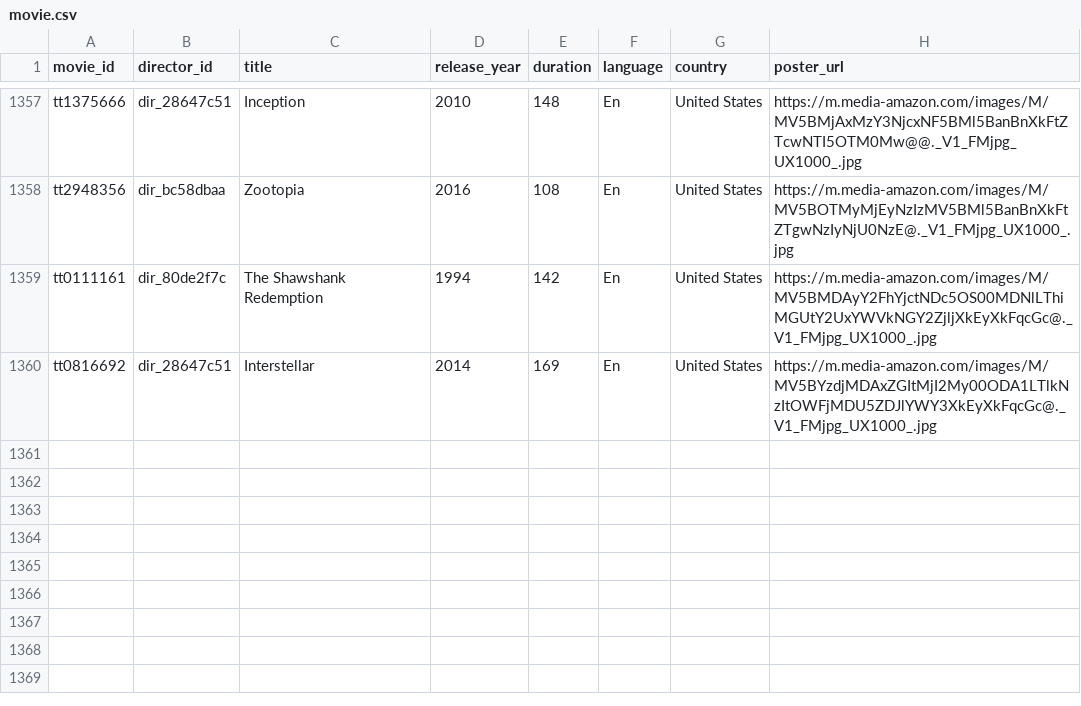
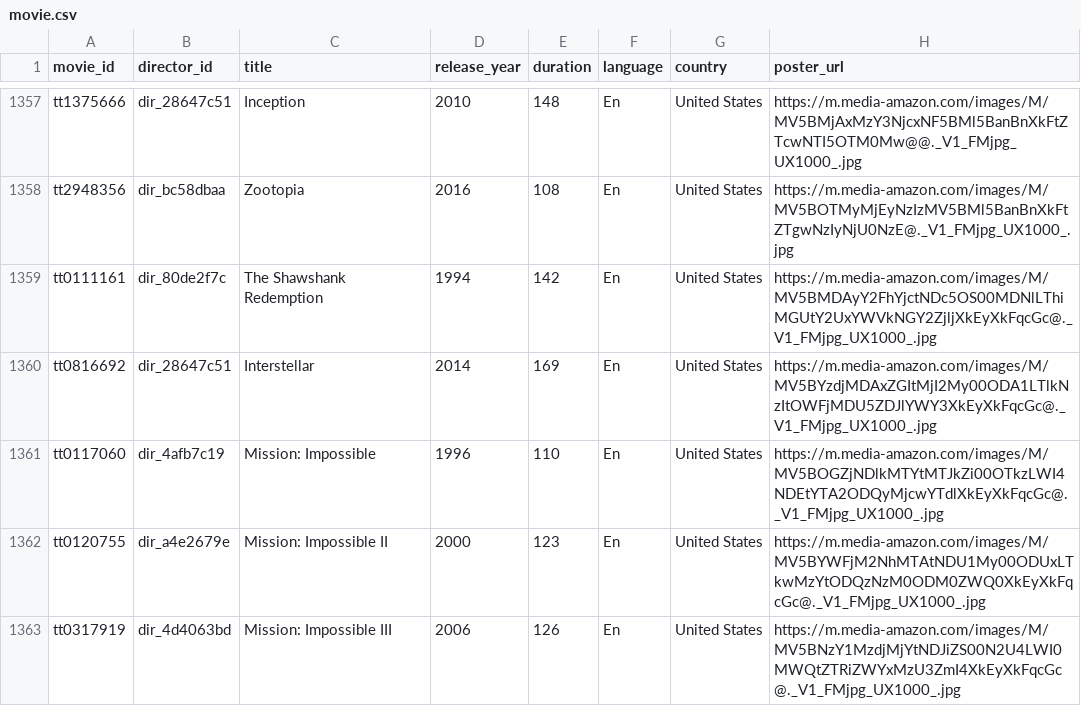
Before and after one commit to Williecraft/DB-Project, a CSV file: data/generated/movie.csv, drawn as a sheet; only a part is shown, gaps mark what is left out.

```diff
--- a/data/generated/movie.csv
+++ b/data/generated/movie.csv
@@ -1360 +1360,4 @@ tt0111161,dir_80de2f7c,The Shawshank Redemption,1994,142,En,United States,https:
 tt0816692,dir_28647c51,Interstellar,2014,169,En,United States,https://m.media-amazon.com/images/M/MV5BYzdjMDAxZGItMjI2My00ODA1LTlkNzItOWFjMDU5ZDJlYWY3XkEyXkFqcGc@._V1_FMjpg_UX1000_.jpg
+tt0117060,dir_4afb7c19,Mission: Impossible,1996,110,En,United States,https://m.media-amazon.com/images/M/MV5BOGZjNDlkMTYtMTJkZi00OTkzLWI4NDEtYTA2ODQyMjcwYTdlXkEyXkFqcGc@._V1_FMjpg_UX1000_.jpg
+tt0120755,dir_a4e2679e,Mission: Impossible II,2000,123,En,United States,https://m.media-amazon.com/images/M/MV5BYWFjM2NhMTAtNDU1My00ODUxLTkwMzYtODQzNzM0ODM0ZWQ0XkEyXkFqcGc@._V1_FMjpg_UX1000_.jpg
+tt0317919,dir_4d4063bd,Mission: Impossible III,2006,126,En,United States,https://m.media-amazon.com/images/M/MV5BNzY1MzdjMjYtNDJiZS00N2U4LWI0MWQtZTRiZWYxMzU3ZmI4XkEyXkFqcGc@._V1_FMjpg_UX1000_.jpg
```
Also changed, not shown: data/generated/director.csv, data/generated/movie_genre.csv, 7 other files.
